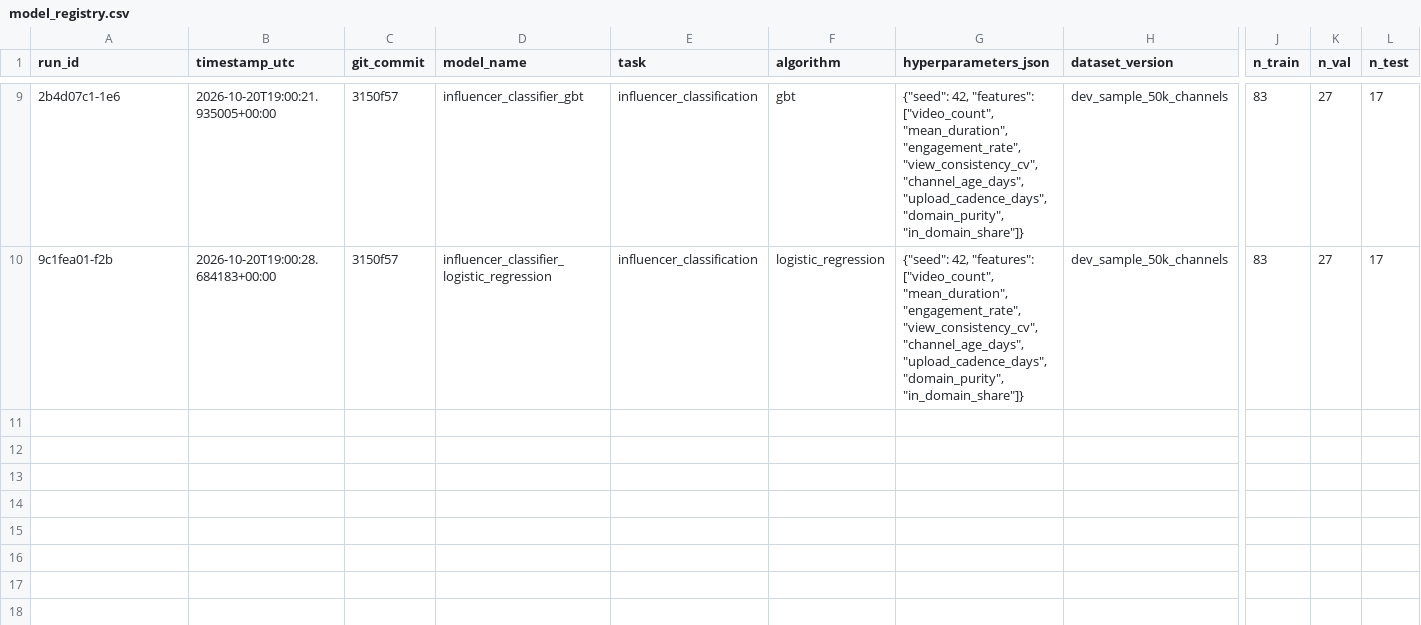
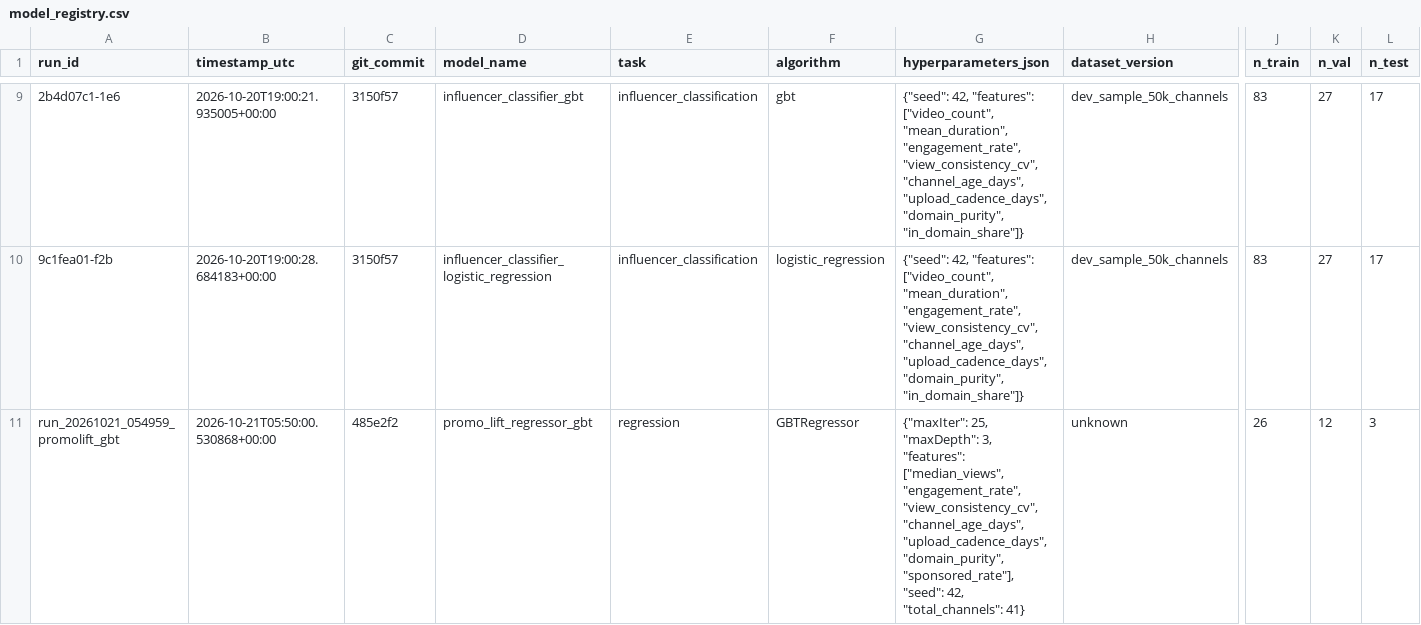
Before and after one commit to Sahrudhay31/YouTube-Influencer-Detection, a CSV file: metrics/model_registry.csv, drawn as a sheet; only a part is shown, gaps mark what is left out; rows hold the shown columns only; the diff names each change by its address in the sheet, - before the commit and + after, or states it on an @@ line.

Commit message:
phase-7: Promotion-Potential Score, calibration, backtest

```diff
--- a/metrics/model_registry.csv
+++ b/metrics/model_registry.csv
+row 11: run_20261021_054959_promolift_gbt | 2026-10-21T05:50:00.530868+00:00 | 485e2f2 | promo_lift_regressor_gbt | regression | GBTRegressor | {"maxIter": 25, "maxDepth": 3, "features": ["median_views", "engagement_rate", "view_consistency_cv", "channel_age_days", "upload_cadence_days", "domain_purity", "sponsored_rate"], "seed": 42, "total_channels": 41} | unknown | 26 | 12 | 3
```
Also changed, not shown: 19 other files.
